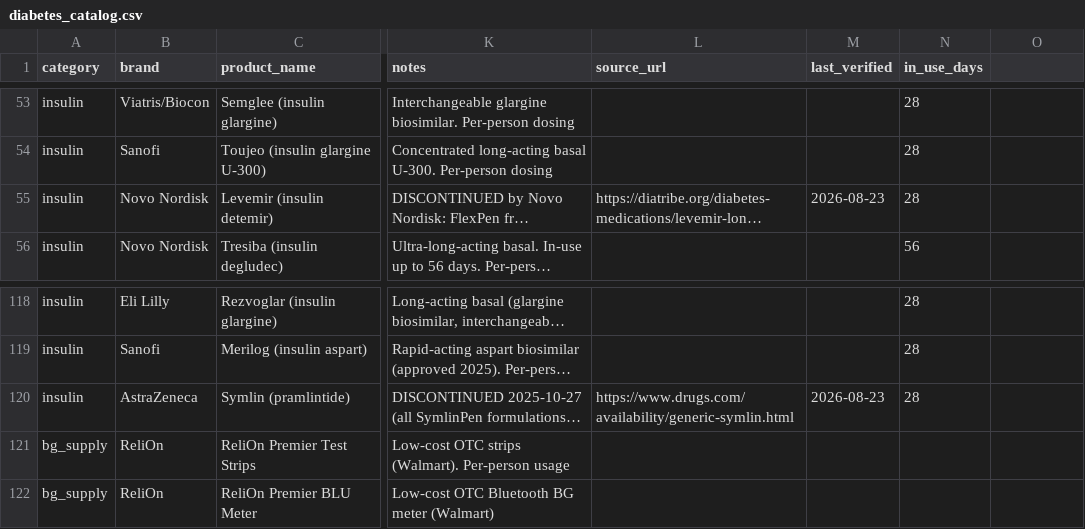
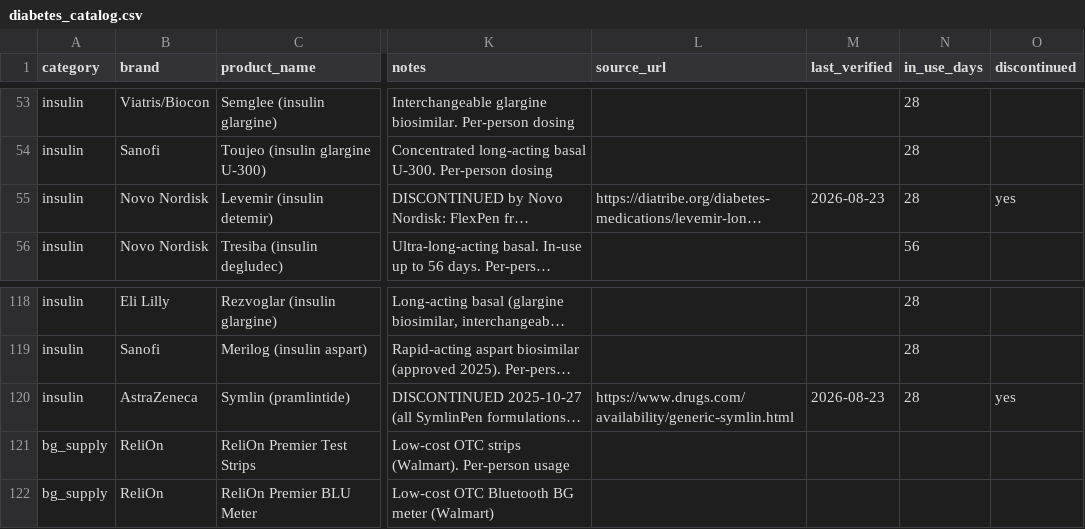
Before and after one commit to dariuzsd1/T1D, a CSV file: data/diabetes_catalog.csv, drawn as a sheet; only a part is shown, gaps mark what is left out; long unchanged cells end in …; the diff names each change by its address in the sheet, - before the commit and + after, or states it on an @@ line.

```diff
--- a/data/diabetes_catalog.csv
+++ b/data/diabetes_catalog.csv
-O1: (empty)
+O1: discontinued
-O55 (discontinued): (empty)
+O55 (discontinued): yes
-O120 (discontinued): (empty)
+O120 (discontinued): yes
```
Also changed, not shown: 7 other files.
